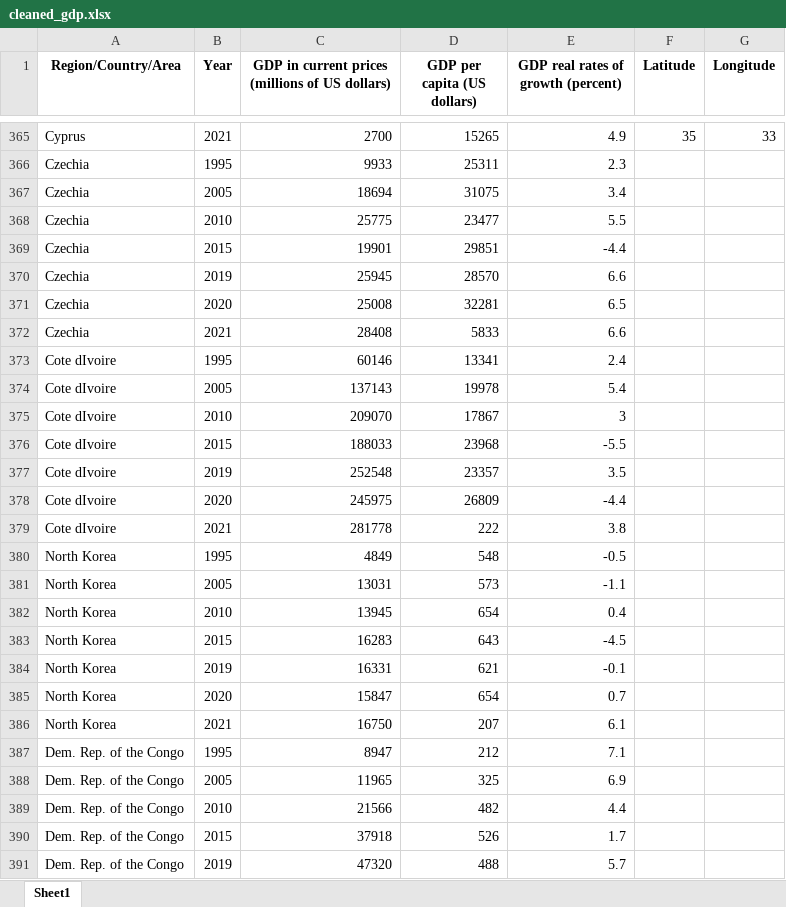
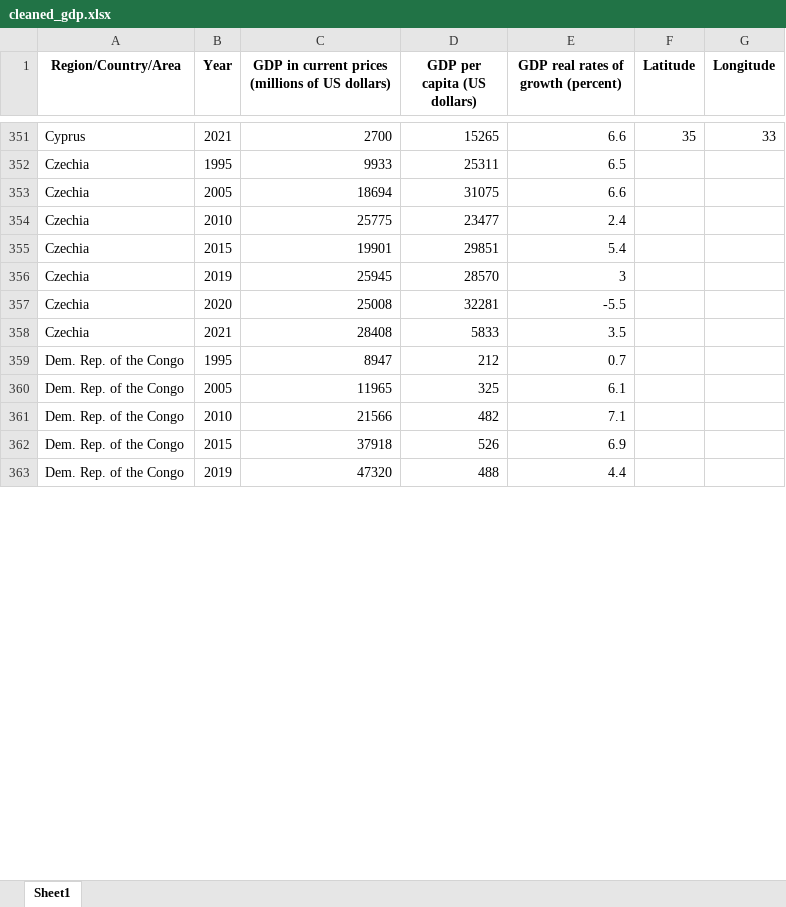
Before and after one commit to TouradBaba/multi-page_dash_application, an Excel workbook: data/cleaned_gdp.xlsx, sheet Sheet1, drawn as a sheet; only a part is shown, gaps mark what is left out; values as stored, in another font and other column widths than the file's, no borders; removed rows and columns are numbered as before the commit, all else as after; the diff covers the shown part only; the diff names each change by its address in the sheet, - before the commit and + after, or states it on an @@ line.

```diff
--- a/data/cleaned_gdp.xlsx (sheet Sheet1)
+++ b/data/cleaned_gdp.xlsx (sheet Sheet1)
-E351: 4.9
+E351: 6.6
-E352: 2.3
+E352: 6.5
-E353: 3.4
+E353: 6.6
-E354: 5.5
+E354: 2.4
-E355: -4.4
+E355: 5.4
-E356: 6.6
+E356: 3
-E357: 6.5
+E357: -5.5
-E358: 6.6
+E358: 3.5
-row 373: Cote dIvoire | 1995 | 60146 | 13341 | 2.4
-row 374: Cote dIvoire | 2005 | 137143 | 19978 | 5.4
-row 375: Cote dIvoire | 2010 | 209070 | 17867 | 3
-row 376: Cote dIvoire | 2015 | 188033 | 23968 | -5.5
-row 377: Cote dIvoire | 2019 | 252548 | 23357 | 3.5
-row 378: Cote dIvoire | 2020 | 245975 | 26809 | -4.4
-row 379: Cote dIvoire | 2021 | 281778 | 222 | 3.8
-row 380: North Korea | 1995 | 4849 | 548 | -0.5
-row 381: North Korea | 2005 | 13031 | 573 | -1.1
-row 382: North Korea | 2010 | 13945 | 654 | 0.4
-row 383: North Korea | 2015 | 16283 | 643 | -4.5
-row 384: North Korea | 2019 | 16331 | 621 | -0.1
-row 385: North Korea | 2020 | 15847 | 654 | 0.7
-row 386: North Korea | 2021 | 16750 | 207 | 6.1
-E359: 7.1
+E359: 0.7
-E360: 6.9
+E360: 6.1
-E361: 4.4
+E361: 7.1
-E362: 1.7
+E362: 6.9
-E363: 5.7
+E363: 4.4
```
Also changed, not shown: 124 removed rows and 986 edited cells elsewhere in this sheet.
